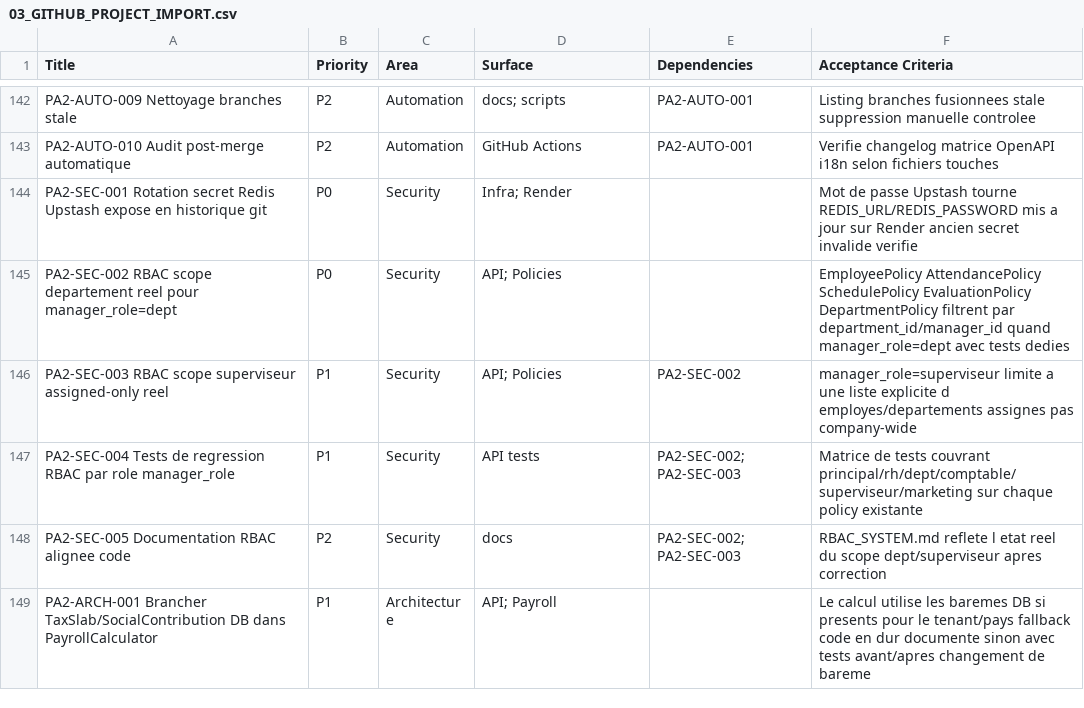
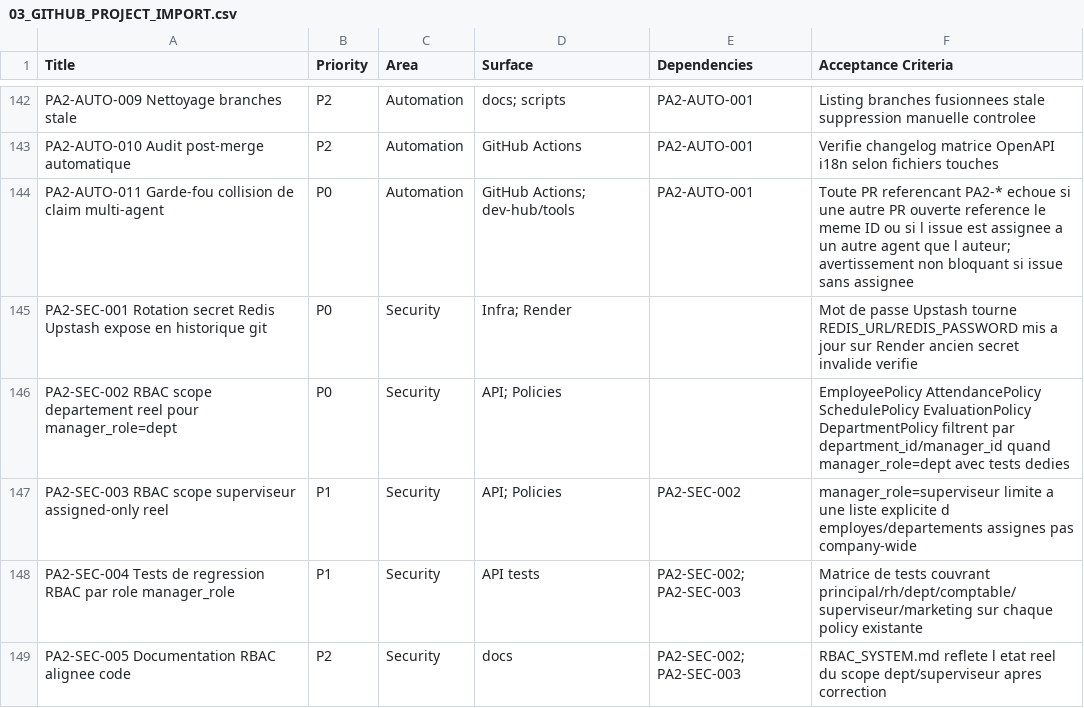
Before and after one commit to kitokoh/leopardo-hr, a CSV file: docs/PLAN_ACTION2/03_GITHUB_PROJECT_IMPORT.csv, drawn as a sheet; only a part is shown, gaps mark what is left out; the shorter side is filled out with more unchanged rows; the diff names each change by its address in the sheet, - before the commit and + after, or states it on an @@ line.

Commit message:
feat(ci): PA2-AUTO-011 - garde-fou collision de claim multi-agent (#1118)
Closes #1117

- dev-hub/tools/check-plan-action2-claim.sh: detecte l'ID PA2-* d'une PR,
  echoue si une autre PR ouverte reference le meme ID ou si l'issue
  correspondante est assignee a un autre agent que l'auteur de la PR;
  avertissement non bloquant si l'issue n'a aucun assignee.
- .github/workflows/plan-action2-claim-guard.yml: execute le script sur
  chaque PR (opened/reopened/edited/synchronize/ready_for_review).
- docs/PLAN_ACTION2/02_BACKLOG_ATOMIQUE.md + 03_GITHUB_PROJECT_IMPORT.csv:
  nouveau ticket PA2-AUTO-011 (CSV revalide, 175 lignes, IDs uniques).
- CHANGELOG.md mis a jour.

Co-authored-by: KiloClaw <openclaw@kiloclaw.local>

```diff
--- a/docs/PLAN_ACTION2/03_GITHUB_PROJECT_IMPORT.csv
+++ b/docs/PLAN_ACTION2/03_GITHUB_PROJECT_IMPORT.csv
+row 144: PA2-AUTO-011 Garde-fou collision de claim multi-agent | P0 | Automation | GitHub Actions; dev-hub/tools | PA2-AUTO-001 | Toute PR referencant PA2-* echoue si une autre PR ouverte reference le meme ID ou si l issue est assignee a un autre agent que l auteur; avertissement non bloquant si issue sans assignee
```
Also changed, not shown: 4 other files.
